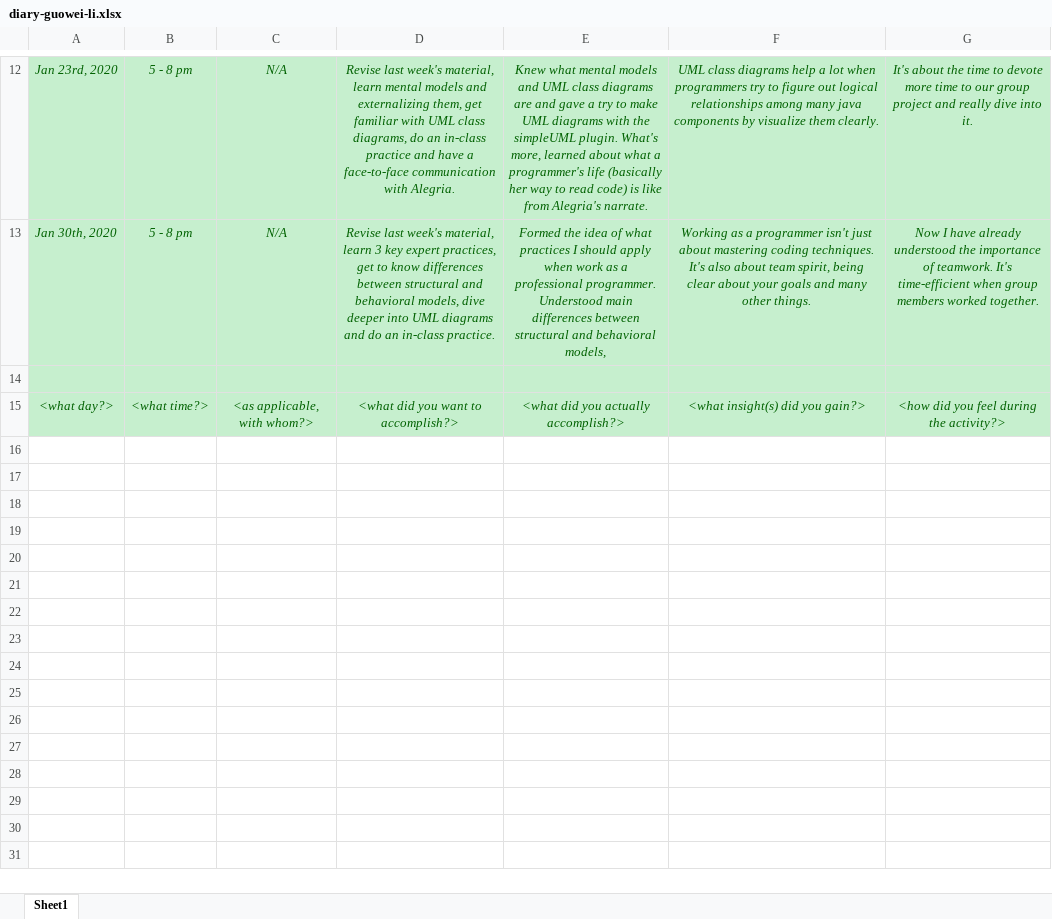
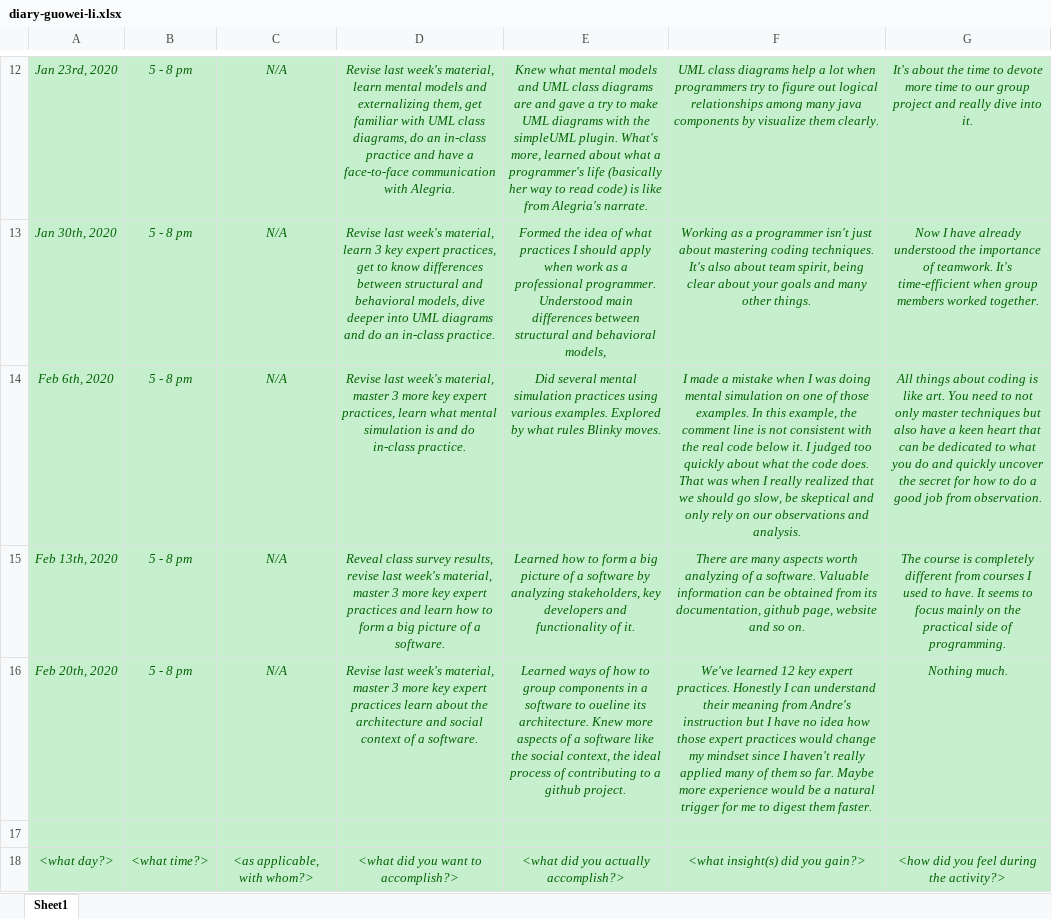
Before and after one commit to zihuaweng/W2020, an Excel workbook: diaries/diary-guowei-li.xlsx, sheet Sheet1, drawn as a sheet; only a part is shown, gaps mark what is left out; values as stored, in another font and other column widths than the file's, no borders; the diff names each change by its address in the sheet, - before the commit and + after, or states it on an @@ line.

Commit message:
Update diary entries from Feb 14th to Feb 20th

```diff
--- a/diaries/diary-guowei-li.xlsx (sheet Sheet1)
+++ b/diaries/diary-guowei-li.xlsx (sheet Sheet1)
+row 14: Feb 6th, 2020 | 5 - 8 pm | N/A | Revise last week's material, master 3 more key expert practices, learn what mental simulation is and do in-class practice. | Did several mental simulation practices using various examples. Explored by what rules Blinky moves. | I made a mistake when I was doing mental simulation on one of those examples. In this example, the comment line is not consistent with the real code below it. I judged too quickly about what the code does. That was when I really realized that we should go slow, be skeptical and only rely on our observations and analysis. | All things about coding is like art. You need to not only master techniques but also have a keen heart that can be dedicated to what you do and quickly uncover the secret for how to do a good job from observation.
+row 15: Feb 13th, 2020 | 5 - 8 pm | N/A | Reveal class survey results, revise last week's material, master 3 more key expert practices and learn how to form a big picture of a software. | Learned how to form a big picture of a software by analyzing stakeholders, key developers and functionality of it. | There are many aspects worth analyzing of a software. Valuable information can be obtained from its documentation, github page, website and so on. | The course is completely different from courses I used to have. It seems to focus mainly on the practical side of programming.
+row 16: Feb 20th, 2020 | 5 - 8 pm | N/A | Revise last week's material, master 3 more key expert practices learn about the architecture and social context of a software. | Learned ways of how to group components in a software to oueline its architecture. Knew more aspects of a software like the social context, the ideal process of contributing to a github project. | We've learned 12 key expert practices. Honestly I can understand their meaning from Andre's instruction but I have no idea how those expert practices would change my mindset since I haven't really applied many of them so far. Maybe more experience would be a natural trigger for me to digest them faster. | Nothing much.
```
